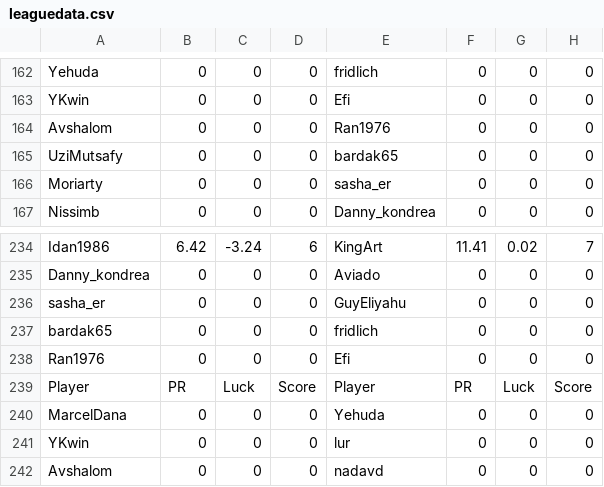
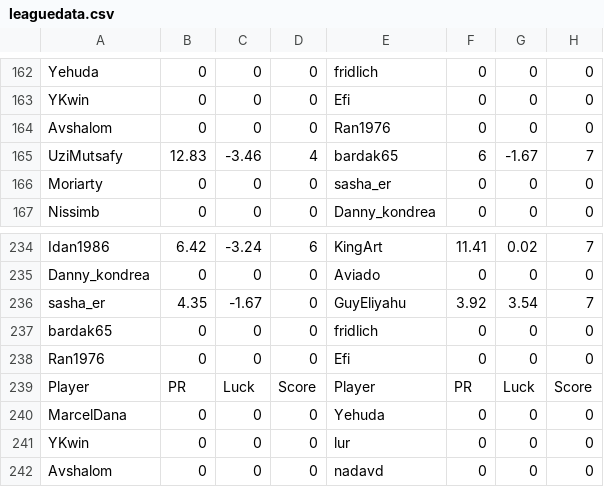
Before and after one commit to guyeli31/Shabi-Israel, a CSV file: leagues/Shabi Israel December 2025/leaguedata.csv, drawn as a sheet; only a part is shown, gaps mark what is left out.

Commit message:
Auto-update leagues

```diff
--- a/leagues/Shabi Israel December 2025/leaguedata.csv
+++ b/leagues/Shabi Israel December 2025/leaguedata.csv
@@ -164,3 +164,3 @@ YKwin,0,0,0,Efi,0,0,0
 Avshalom,0,0,0,Ran1976,0,0,0
-UziMutsafy,0,0,0,bardak65,0,0,0
+UziMutsafy,12.83,-3.46,4,bardak65,6,-1.67,7
 Moriarty,0,0,0,sasha_er,0,0,0
@@ -235,3 +235,3 @@ Idan1986,6.42,-3.24,6,KingArt,11.41,0.02,7
 Danny_kondrea,0,0,0,Aviado,0,0,0
-sasha_er,0,0,0,GuyEliyahu,0,0,0
+sasha_er,4.35,-1.67,0,GuyEliyahu,3.92,3.54,7
 bardak65,0,0,0,fridlich,0,0,0
```
Also changed, not shown: 8 other files.
